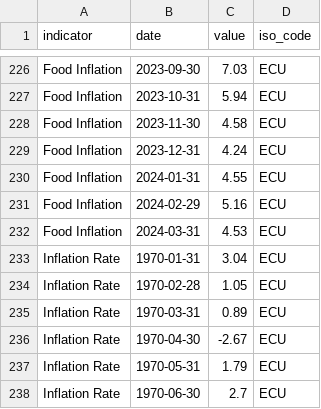
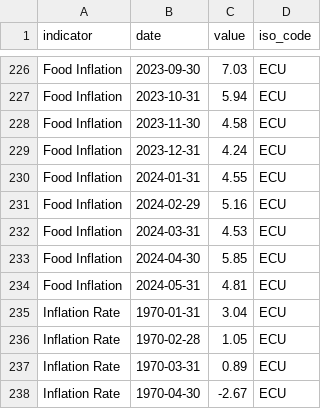
Before and after one commit to ONEcampaign/interest_rates, a CSV file: raw_data/wfp_raw/ECU_inflation.csv, drawn as a sheet; only a part is shown, gaps mark what is left out; the shorter side is filled out with more unchanged rows; the diff names each change by its address in the sheet, - before the commit and + after, or states it on an @@ line.

```diff
--- a/raw_data/wfp_raw/ECU_inflation.csv
+++ b/raw_data/wfp_raw/ECU_inflation.csv
+row 233: Food Inflation | 2024-04-30 | 5.85 | ECU
+row 234: Food Inflation | 2024-05-31 | 4.81 | ECU
```
Also changed, not shown: raw_data/wfp_raw/GBR_inflation.csv, raw_data/wfp_raw/JPN_inflation.csv, 3 other files.
